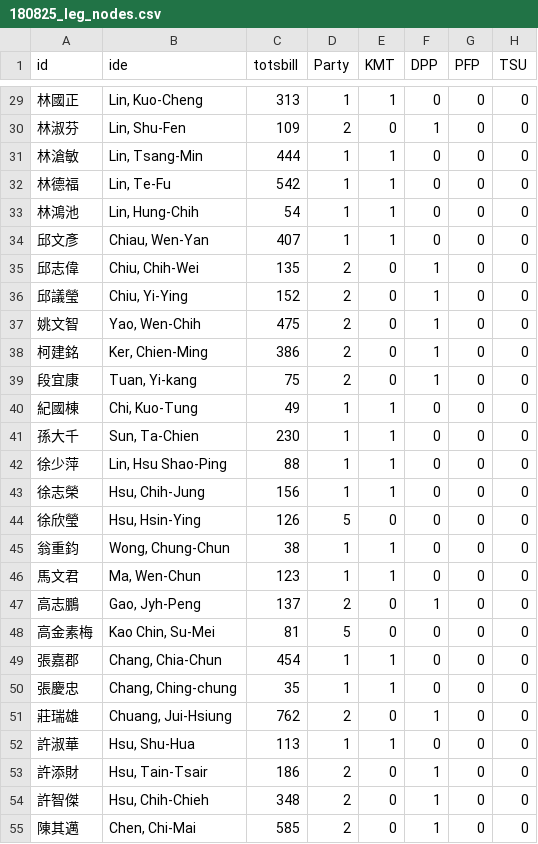
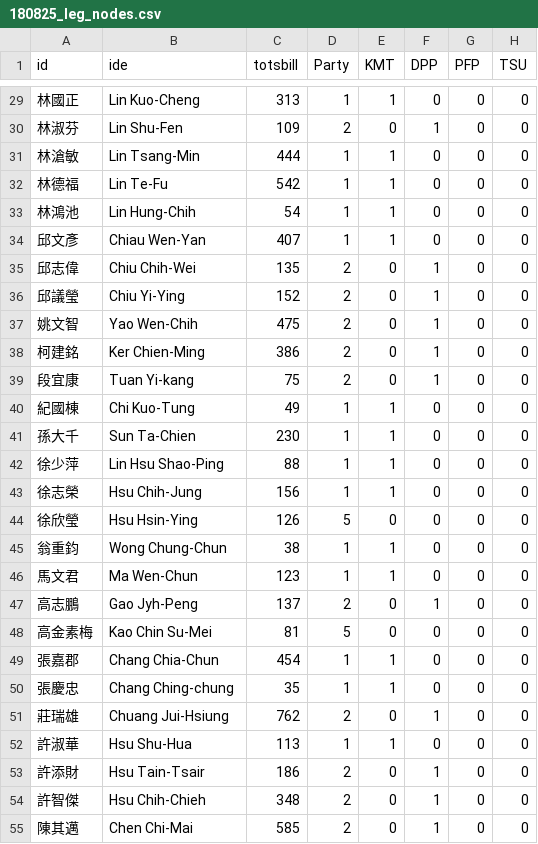
Before and after one commit to kho7/tw_sna, a CSV file: data/180825_leg_nodes.csv, drawn as a sheet; only a part is shown, gaps mark what is left out; the diff covers the shown part only; the diff names each change by its address in the sheet, - before the commit and + after, or states it on an @@ line.

```diff
--- a/data/180825_leg_nodes.csv
+++ b/data/180825_leg_nodes.csv
-B29 (ide): Lin, Kuo-Cheng
+B29 (ide): Lin Kuo-Cheng
-B30 (ide): Lin, Shu-Fen
+B30 (ide): Lin Shu-Fen
-B31 (ide): Lin, Tsang-Min
+B31 (ide): Lin Tsang-Min
-B32 (ide): Lin, Te-Fu
+B32 (ide): Lin Te-Fu
-B33 (ide): Lin, Hung-Chih
+B33 (ide): Lin Hung-Chih
-B34 (ide): Chiau, Wen-Yan
+B34 (ide): Chiau Wen-Yan
-B35 (ide): Chiu, Chih-Wei
+B35 (ide): Chiu Chih-Wei
-B36 (ide): Chiu, Yi-Ying
+B36 (ide): Chiu Yi-Ying
-B37 (ide): Yao, Wen-Chih
+B37 (ide): Yao Wen-Chih
-B38 (ide): Ker, Chien-Ming
+B38 (ide): Ker Chien-Ming
-B39 (ide): Tuan, Yi-kang
+B39 (ide): Tuan Yi-kang
-B40 (ide): Chi, Kuo-Tung
+B40 (ide): Chi Kuo-Tung
-B41 (ide): Sun, Ta-Chien
+B41 (ide): Sun Ta-Chien
-B42 (ide): Lin, Hsu Shao-Ping
+B42 (ide): Lin Hsu Shao-Ping
-B43 (ide): Hsu, Chih-Jung
+B43 (ide): Hsu Chih-Jung
-B44 (ide): Hsu, Hsin-Ying
+B44 (ide): Hsu Hsin-Ying
-B45 (ide): Wong, Chung-Chun
+B45 (ide): Wong Chung-Chun
-B46 (ide): Ma, Wen-Chun
+B46 (ide): Ma Wen-Chun
-B47 (ide): Gao, Jyh-Peng
+B47 (ide): Gao Jyh-Peng
-B48 (ide): Kao Chin, Su-Mei
+B48 (ide): Kao Chin Su-Mei
-B49 (ide): Chang, Chia-Chun
+B49 (ide): Chang Chia-Chun
-B50 (ide): Chang, Ching-chung
+B50 (ide): Chang Ching-chung
-B51 (ide): Chuang, Jui-Hsiung
+B51 (ide): Chuang Jui-Hsiung
-B52 (ide): Hsu, Shu-Hua
+B52 (ide): Hsu Shu-Hua
-B53 (ide): Hsu, Tain-Tsair
+B53 (ide): Hsu Tain-Tsair
-B54 (ide): Hsu, Chih-Chieh
+B54 (ide): Hsu Chih-Chieh
-B55 (ide): Chen, Chi-Mai
+B55 (ide): Chen Chi-Mai
```
Also changed, not shown: 84 edited cells elsewhere in this file.
